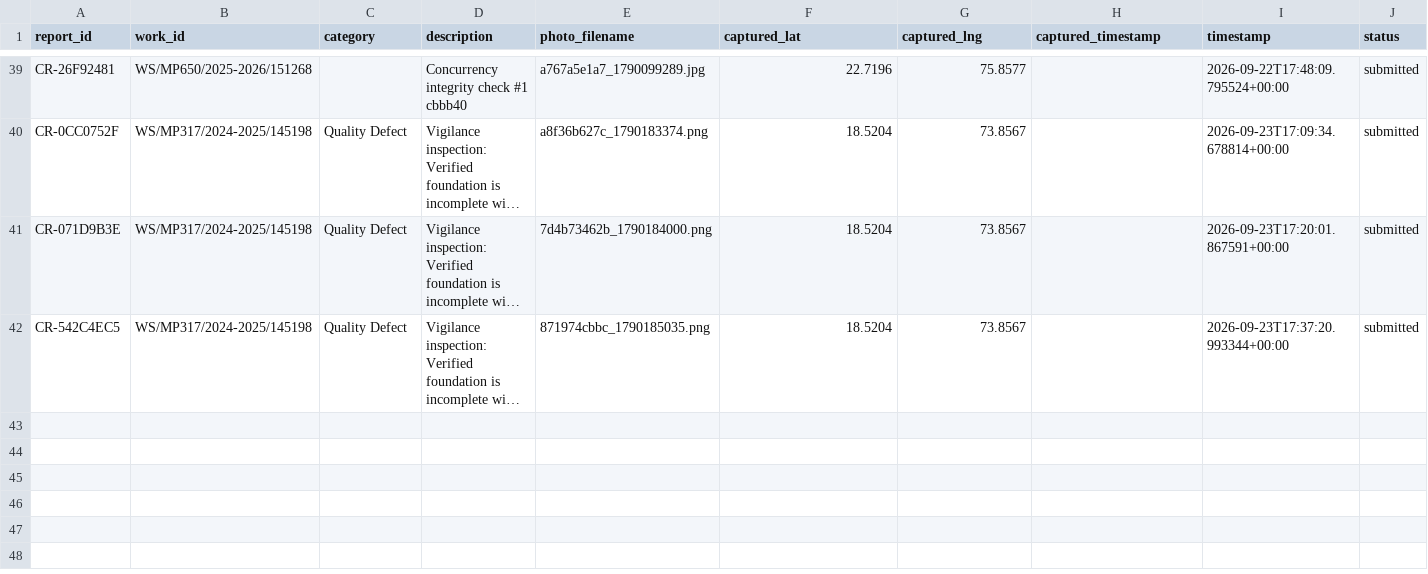
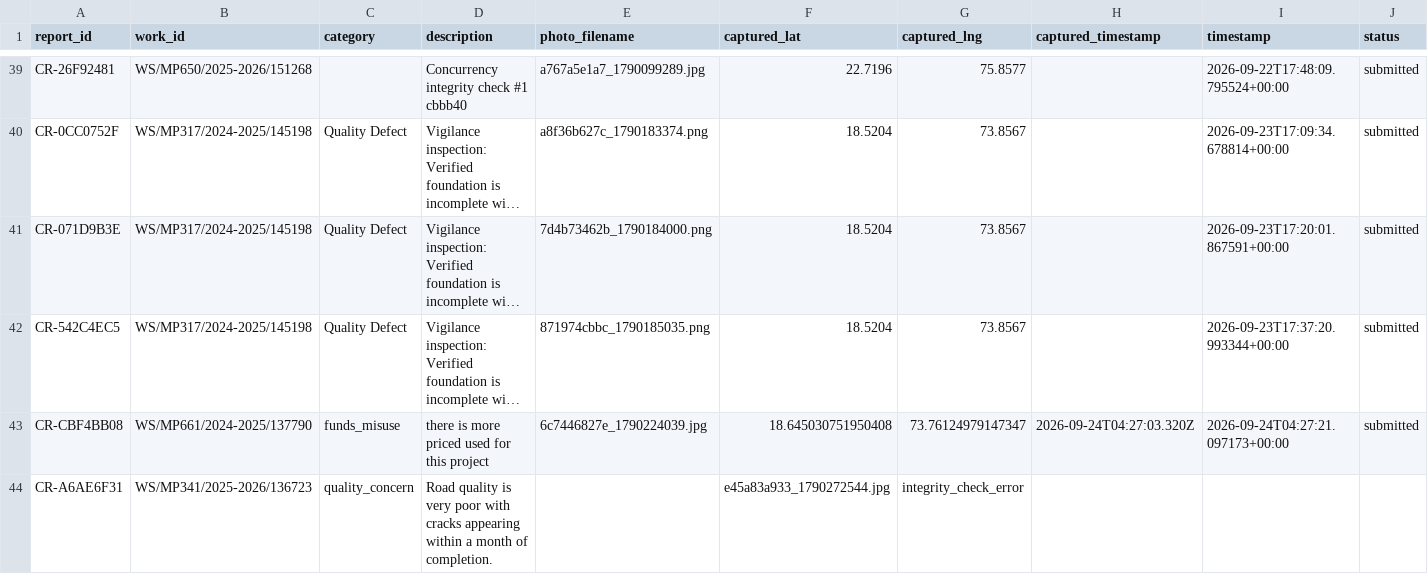
Before and after one commit to buildbysushdev/SIH26012-NEURAL-NOVA-, a CSV file: citizen_reports.csv, drawn as a sheet; only a part is shown, gaps mark what is left out; long unchanged cells end in …; rows hold the shown columns only; the diff names each change by its address in the sheet, - before the commit and + after, or states it on an @@ line.

```diff
--- a/citizen_reports.csv
+++ b/citizen_reports.csv
+row 43: CR-CBF4BB08 | WS/MP661/2024-2025/137790 | funds_misuse | there is more priced used for this project | 6c7446827e_1790224039.jpg | 18.645030751950408 | 73.76124979147347 | 2026-09-24T04:27:03.320Z | 2026-09-24T04:27:21.097173+00:00 | submitted
+row 44: CR-A6AE6F31 | WS/MP341/2025-2026/136723 | quality_concern | Road quality is very poor with cracks appearing within a month of completion. |  | e45a83a933_1790272544.jpg | integrity_check_error
```
Also changed, not shown: backend/data/citizen_report_verifications.csv, citizen_report_verifications.csv, 33 other files.
